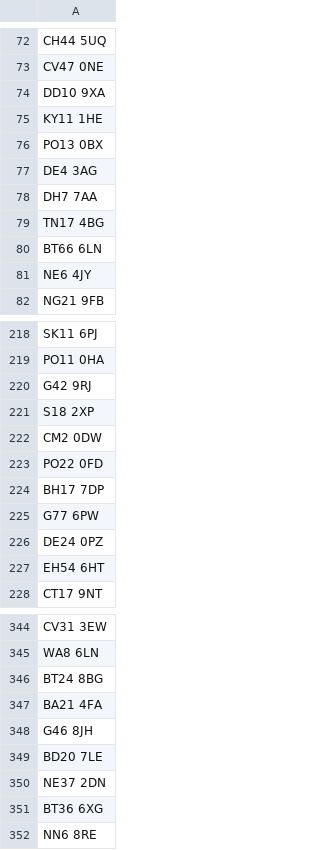
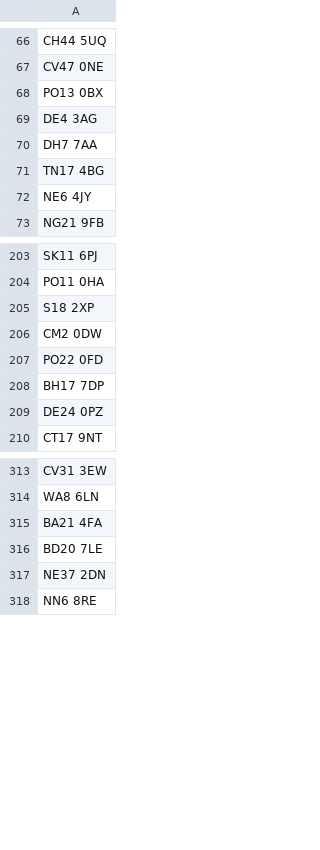
Before and after one commit to hmcts/fact-performance, a CSV file: src/gatling/resources/postcodes.csv, drawn as a sheet; only a part is shown, gaps mark what is left out; the diff covers the shown part only.

```diff
--- a/src/gatling/resources/postcodes.csv
+++ b/src/gatling/resources/postcodes.csv
@@ -73,4 +67,2 @@ CH44 5UQ
 CV47 0NE
-DD10 9XA
-KY11 1HE
 PO13 0BX
@@ -79,3 +71,2 @@ DH7 7AA
 TN17 4BG
-BT66 6LN
 NE6 4JY
@@ -219,3 +204,2 @@ SK11 6PJ
 PO11 0HA
-G42 9RJ
 S18 2XP
@@ -224,5 +208,3 @@ PO22 0FD
 BH17 7DP
-G77 6PW
 DE24 0PZ
-EH54 6HT
 CT17 9NT
@@ -345,8 +314,5 @@ CV31 3EW
 WA8 6LN
-BT24 8BG
 BA21 4FA
-G46 8JH
 BD20 7LE
 NE37 2DN
-BT36 6XG
 NN6 8RE
```
Also changed, not shown: 41 removed rows elsewhere in this file, 7 other files.
